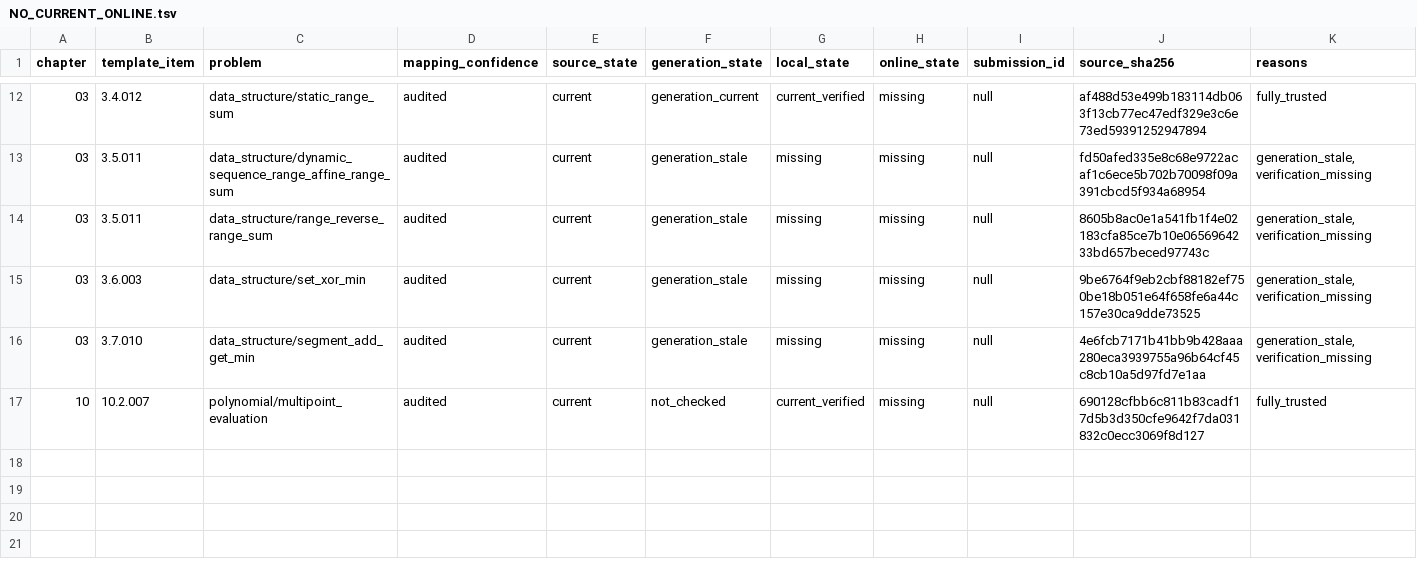
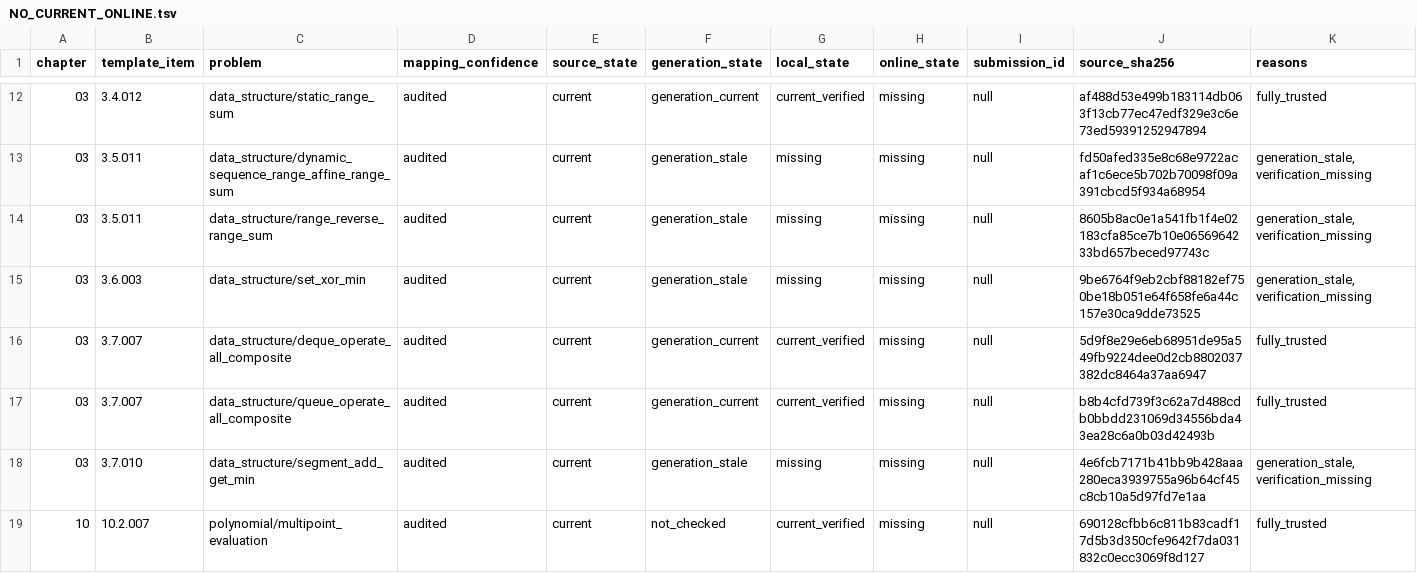
Before and after one commit to husqqq/hushuqi-algorithm-template, a TSV file: library-checker-template-solutions/不可完全置信清单/NO_CURRENT_ONLINE.tsv, drawn as a sheet; only a part is shown, gaps mark what is left out; the diff names each change by its address in the sheet, - before the commit and + after, or states it on an @@ line.

```diff
--- a/library-checker-template-solutions/不可完全置信清单/NO_CURRENT_ONLINE.tsv
+++ b/library-checker-template-solutions/不可完全置信清单/NO_CURRENT_ONLINE.tsv
+row 16: 03 | 3.7.007 | data_structure/deque_operate_all_composite | audited | current | generation_current | current_verified | missing | null | 5d9f8e29e6eb68951de95a549fb9224dee0d2cb8802037382dc8464a37aa6947 | fully_trusted
+row 17: 03 | 3.7.007 | data_structure/queue_operate_all_composite | audited | current | generation_current | current_verified | missing | null | b8b4cfd739f3c62a7d488cdb0bbdd231069d34556bda43ea28c6a0b03d42493b | fully_trusted
```
Also changed, not shown: library-checker-template-solutions/不可完全置信清单/ALL.tsv, 52 other files.
